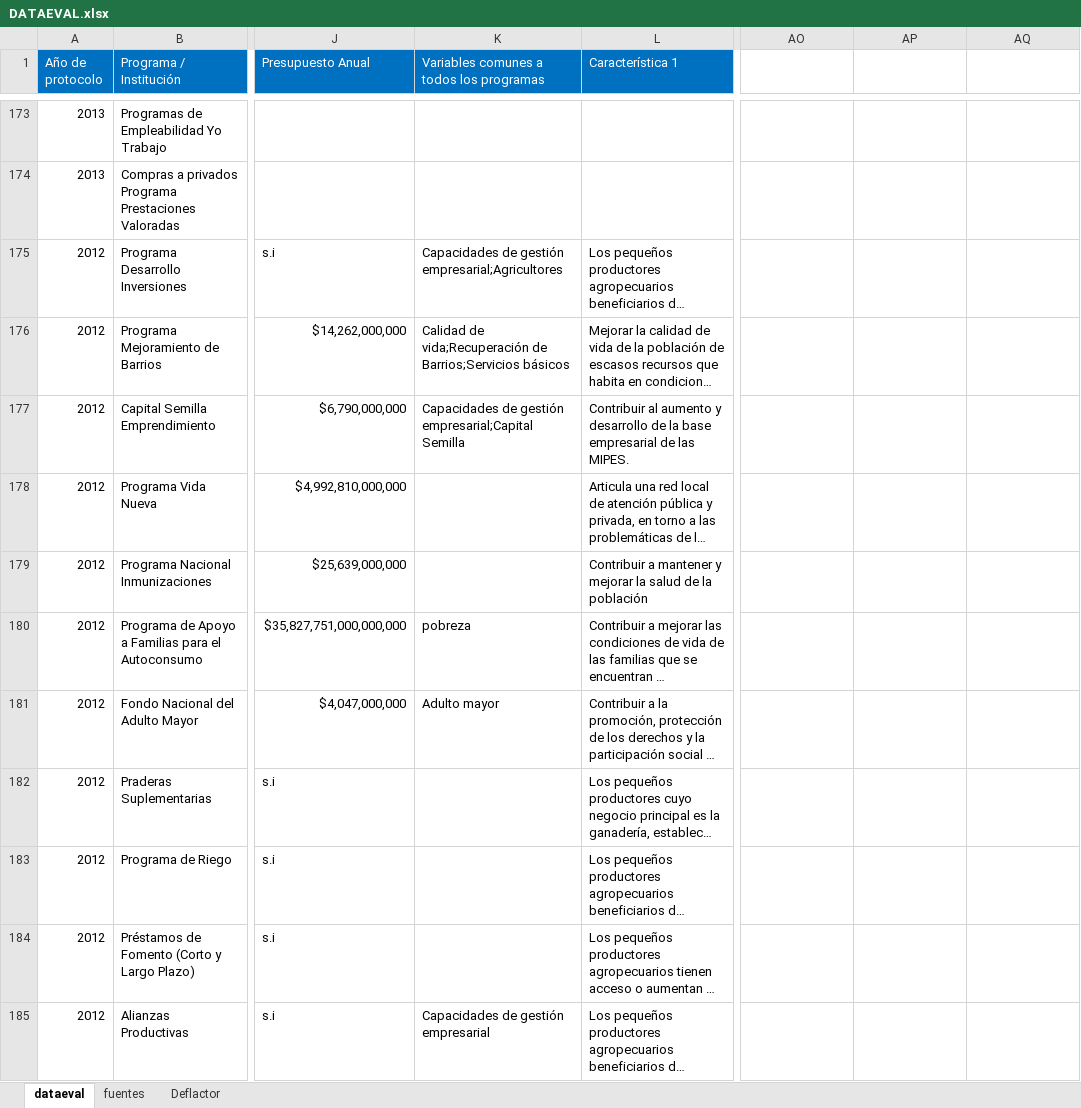
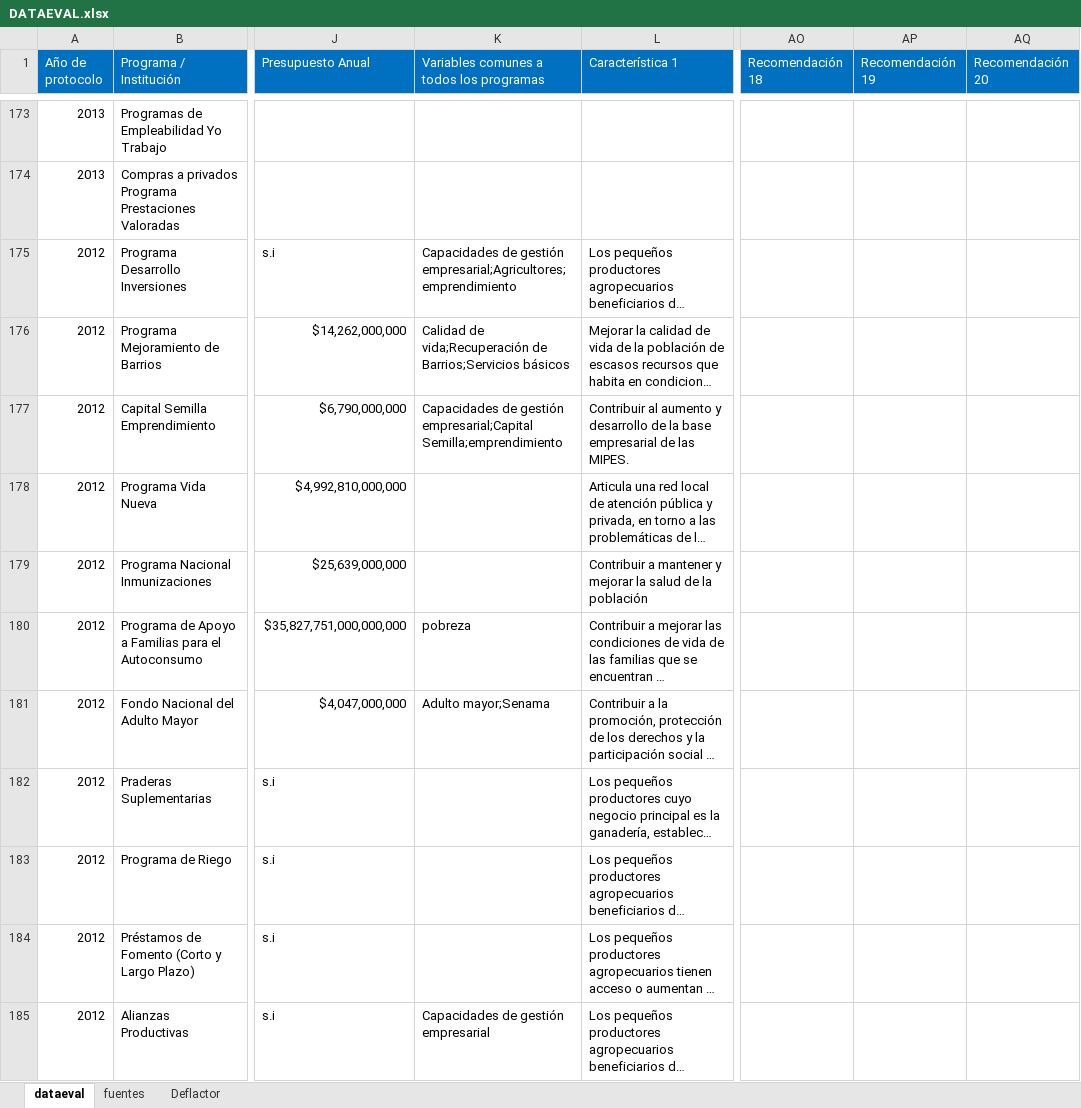
Before and after one commit to Sud-Austral/DATA-EVAL, an Excel workbook: DATAEVAL.xlsx, sheet dataeval, drawn as a sheet; only a part is shown, gaps mark what is left out; long unchanged cells end in …; values as stored, in another font and other column widths than the file's, no borders; the diff covers the shown part only; the diff names each change by its address in the sheet, - before the commit and + after, or states it on an @@ line.

Commit message:
Update DATAEVAL.xlsx

```diff
--- a/DATAEVAL.xlsx (sheet dataeval)
+++ b/DATAEVAL.xlsx (sheet dataeval)
-AO1: (empty)
+AO1: Recomendación 18
-AO1:AQ1 fill: none
+AO1:AQ1 fill: #0070C0
-AP1: (empty)
+AP1: Recomendación 19
-AQ1: (empty)
+AQ1: Recomendación 20
-K175: …de gestión empresarial;Agricultores
+K175: …de gestión empresarial;Agricultores;emprendimiento
-K177: …gestión empresarial;Capital Semilla
+K177: …gestión empresarial;Capital Semilla;emprendimiento
-K181: Adulto mayor
+K181: Adulto mayor;Senama
```
Also changed, not shown: 331 edited cells and cell formats elsewhere in this sheet.
